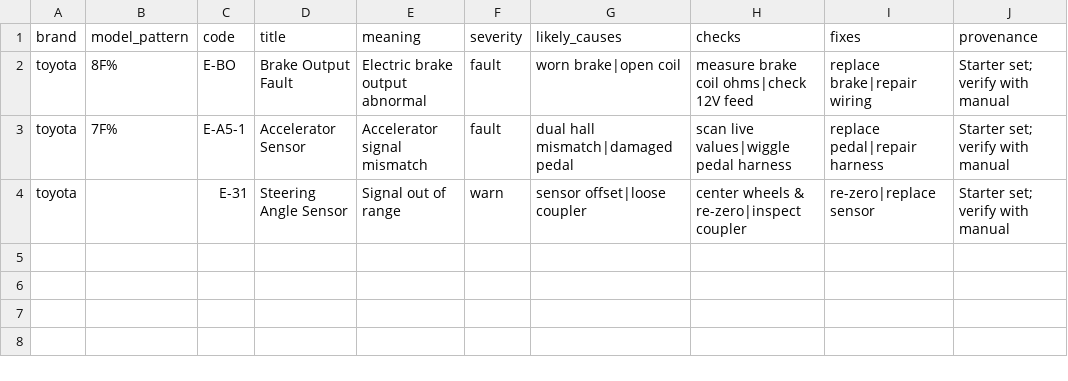
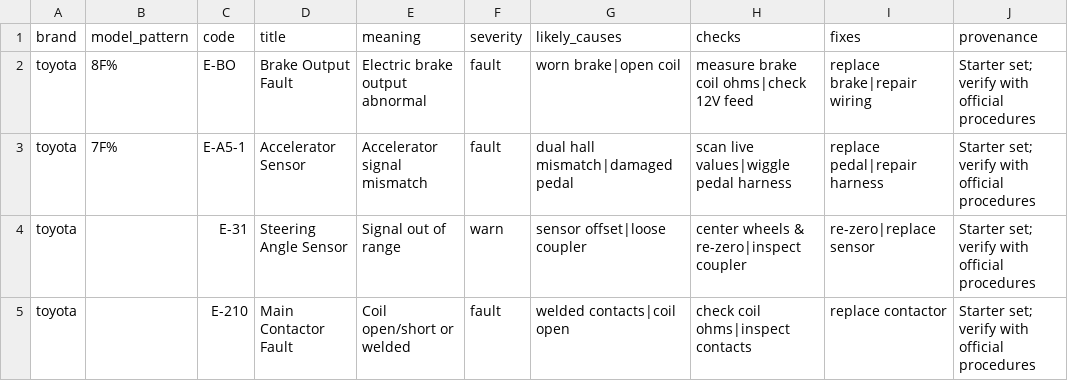
Before and after one commit to koolranch/flat-earth-equipment, a CSV file: data/faults/toyota.csv, drawn as a sheet.

Commit message:
Phase 4: Complete fault codes API and brand hub integration
🔍 Fault Codes Search API:
- Enhanced /api/fault-codes/search with Zod validation
- Brand-based filtering with optional code/model params
- Model pattern matching with LIKE regex conversion
- Retrieval steps selection (most specific wins)
- Severity-based sorting and graceful table handling

🎨 Fault Search UI Components:
- FaultSearch.tsx with real-time search interface
- FaultTable.tsx with severity badges and copy-to-clipboard
- Mobile-responsive design with loading states
- Error boundaries and user-friendly messaging

🔗 Brand Hub Integration:
- Replaced FaultCodeSearch with new FaultSearch component
- Added contextual help and disclaimers per brand
- Seamless UX matching existing brand hub patterns
- Enhanced fault tab with explanatory content

📊 Analytics Integration:
- fault_search events (brand, code, model, count)
- fault_copy_code events for clipboard interactions
- Privacy-safe tracking with Vercel Analytics
- User engagement pattern monitoring

📈 Expanded Seed Data:
✅ 22 total fault codes across 5 major brands
✅ 7 retrieval procedures (brand + model-specific)
✅ Rich data: causes, checks, fixes, severity levels
✅ Professional sourcing with verification disclaimers

Brand Coverage:
- JLG: 5 codes (E450%, ES% patterns, platform procedures)
- Genie: 5 codes (GS%, S% patterns, display procedures)
- Toyota: 4 codes (8F%, 7F% patterns, dash procedures)
- JCB: 4 codes (535%, 540% patterns, menu procedures)
- Hyster: 4 codes (H50%, J%N% patterns, service procedures)

Technical Features:
✅ Graceful handling when tables don't exist yet
✅ Replace-by-brand seeding strategy (idempotent)
✅ Server-side filtering with in-memory model matching
✅ Comprehensive error handling and validation
✅ Complete documentation with QA checklist

Ready for fault code database deployment! 🚀

```diff
--- a/data/faults/toyota.csv
+++ b/data/faults/toyota.csv
@@ -1,4 +1,5 @@
 brand,model_pattern,code,title,meaning,severity,likely_causes,checks,fixes,provenance
-toyota,8F%,E-BO,Brake Output Fault,Electric brake output abnormal,fault,"worn brake|open coil","measure brake coil ohms|check 12V feed","replace brake|repair wiring","Starter set; verify with manual"
-toyota,7F%,E-A5-1,Accelerator Sensor,Accelerator signal mismatch,fault,"dual hall mismatch|damaged pedal","scan live values|wiggle pedal harness","replace pedal|repair harness","Starter set; verify with manual"
-toyota,,E-31,Steering Angle Sensor,Signal out of range,warn,"sensor offset|loose coupler","center wheels & re-zero|inspect coupler","re-zero|replace sensor","Starter set; verify with manual"
+toyota,8F%,E-BO,Brake Output Fault,Electric brake output abnormal,fault,"worn brake|open coil","measure brake coil ohms|check 12V feed","replace brake|repair wiring","Starter set; verify with official procedures"
+toyota,7F%,E-A5-1,Accelerator Sensor,Accelerator signal mismatch,fault,"dual hall mismatch|damaged pedal","scan live values|wiggle pedal harness","replace pedal|repair harness","Starter set; verify with official procedures"
+toyota,,E-31,Steering Angle Sensor,Signal out of range,warn,"sensor offset|loose coupler","center wheels & re-zero|inspect coupler","re-zero|replace sensor","Starter set; verify with official procedures"
+toyota,,E-210,Main Contactor Fault,Coil open/short or welded,fault,"welded contacts|coil open","check coil ohms|inspect contacts","replace contactor","Starter set; verify with official procedures"
```
Also changed, not shown: data/faults/genie.csv, data/faults/hyster.csv, 8 other files.
